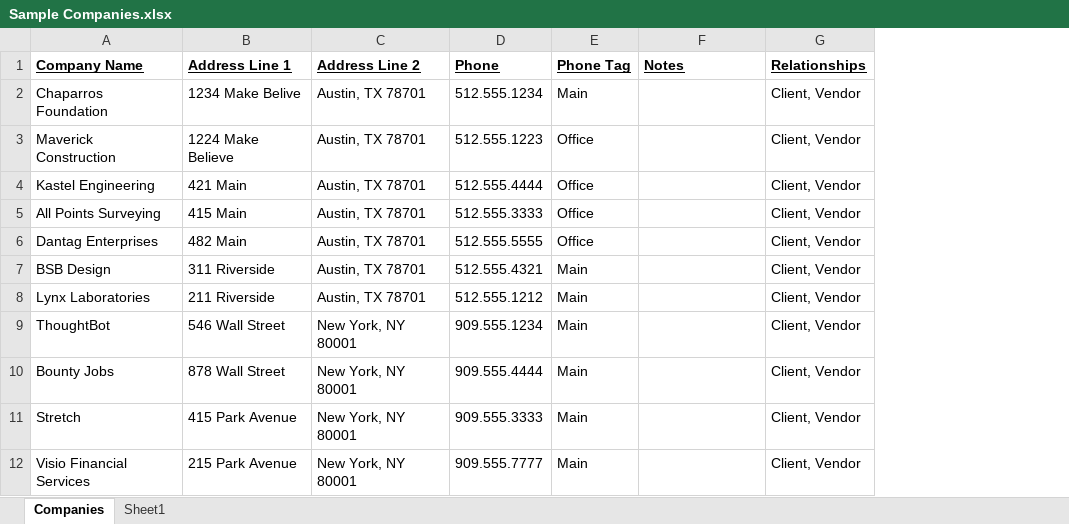
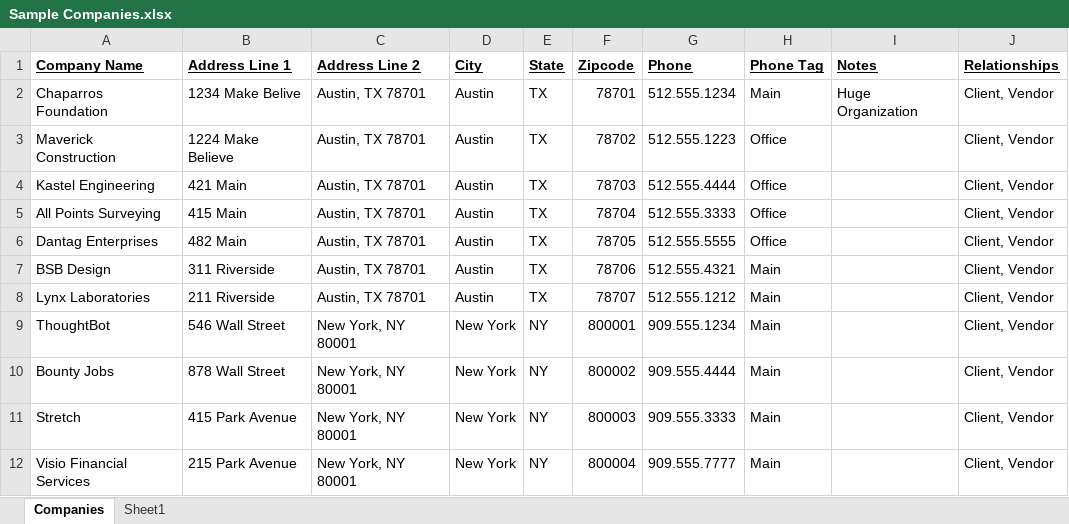
Before and after one commit to hieulai/account-management, an Excel workbook: spec/factories/Sample Companies.xlsx, sheet Companies, drawn as a sheet; values as stored, in another font and other column widths than the file's, no borders; addresses are those after the commit; the diff names each change by its address in the sheet, - before the commit and + after, or states it on an @@ line.

Commit message:
#5 Notes should be imported. Ensure zipcode format. Improvement for mailing address displaying format

```diff
--- a/spec/factories/Sample Companies.xlsx (sheet Companies)
+++ b/spec/factories/Sample Companies.xlsx (sheet Companies)
+column D (City), rows 2-12: Austin | Austin | Austin | Austin | Austin | Austin | Austin | New York | New York | New York | New York
+column E (State), rows 2-12: TX | TX | TX | TX | TX | TX | TX | NY | NY | NY | NY
+column F (Zipcode), rows 2-12: 78701 | 78702 | 78703 | 78704 | 78705 | 78706 | 78707 | 800001 | 800002 | 800003 | 800004
-I2 (Notes): (empty)
+I2 (Notes): Huge Organization
```
Also changed, not shown: spec/factories/Sample People.xlsx, 6 other files.
